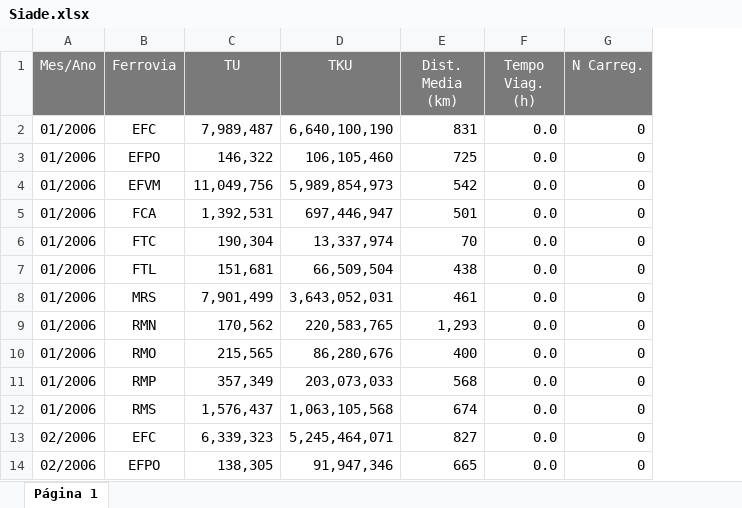
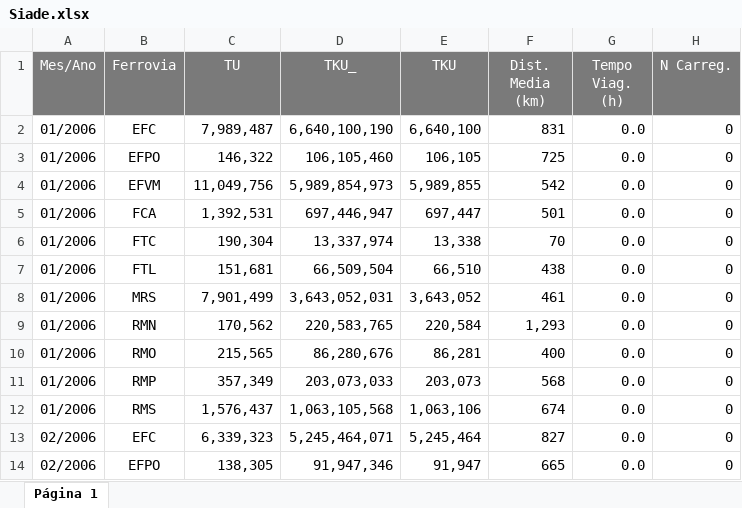
Before and after one commit to mateus-t-estagio/Produ-o-e-Dist-ncia-Percorrida, an Excel workbook: Data/Siade.xlsx, sheet Página 1, drawn as a sheet; only a part is shown; values as stored, in another font and other column widths than the file's, no borders; the diff names each change by its address in the sheet, - before the commit and + after, or states it on an @@ line.

Commit message:
Add files via upload

```diff
--- a/Data/Siade.xlsx (sheet Página 1)
+++ b/Data/Siade.xlsx (sheet Página 1)
+column E (TKU), rows 2-14: 6,640,100 | 106,105 | 5,989,855 | 697,447 | 13,338 | 66,510 | 3,643,052 | 220,584 | 86,281 | 203,073 | 1,063,106 | 5,245,464 | 91,947
-D1: TKU
+D1: TKU_
```
